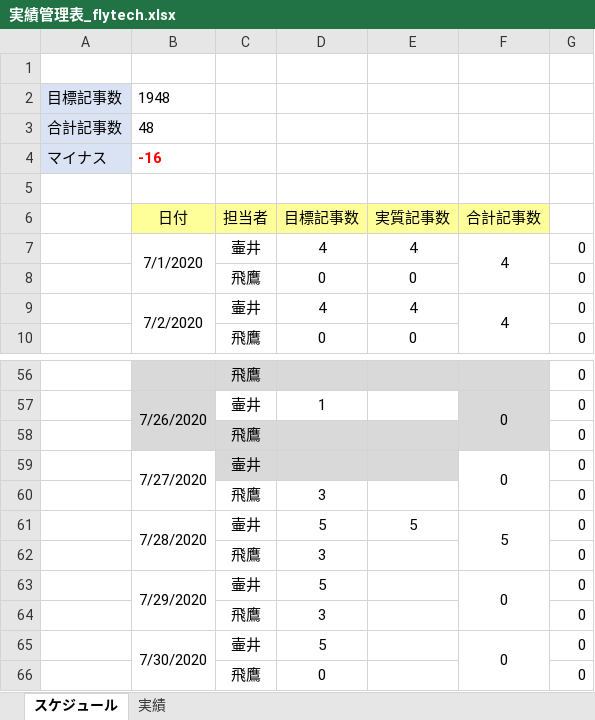
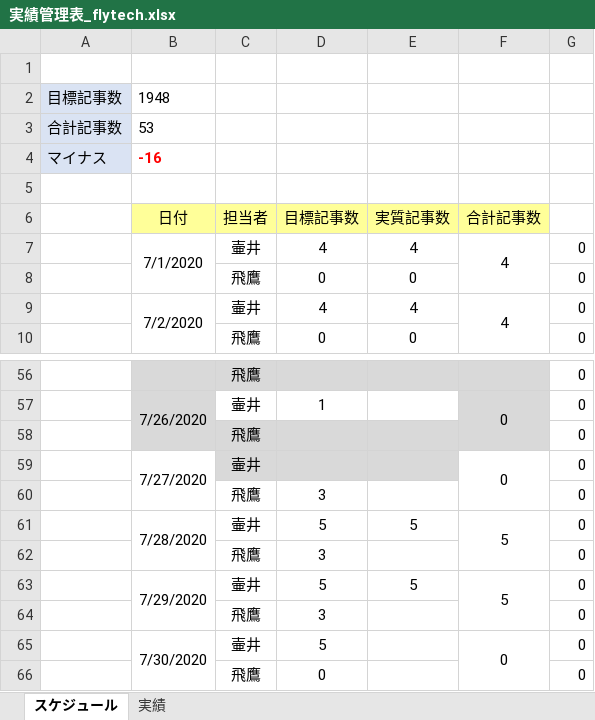
Before and after one commit to soshi16/demo2, an Excel workbook: 実績管理表_flytech.xlsx, sheet スケジュール, drawn as a sheet; only a part is shown, gaps mark what is left out; values as stored, in another font and other column widths than the file's, no borders; the diff names each change by its address in the sheet, - before the commit and + after, or states it on an @@ line.

Commit message:
実績更新

```diff
--- a/実績管理表_flytech.xlsx (sheet スケジュール)
+++ b/実績管理表_flytech.xlsx (sheet スケジュール)
-B3 (日付): 48
+B3 (日付): 53
-E63 (実質記事数): (empty)
+E63 (実質記事数): 5
-F63 (合計記事数): 0
+F63 (合計記事数): 5
```
